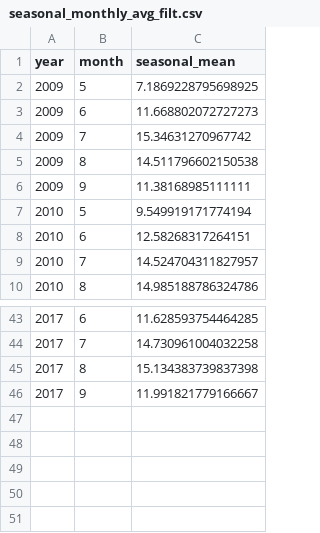
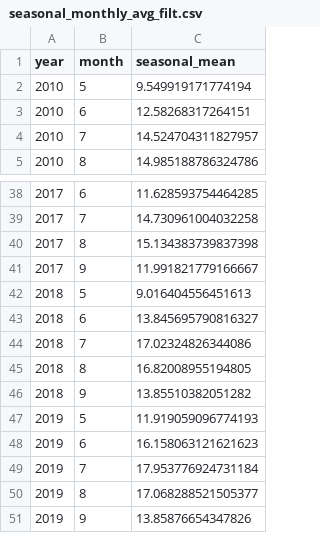
Before and after one commit to BIOL4110/Group2_Heat_Stress_Chinook_Salmon, a CSV file: Cleaned Data/seasonal_monthly_avg_filt.csv, drawn as a sheet; only a part is shown, gaps mark what is left out.

```diff
--- a/Cleaned Data/seasonal_monthly_avg_filt.csv
+++ b/Cleaned Data/seasonal_monthly_avg_filt.csv
@@ -1,7 +1,2 @@
 year,month,seasonal_mean
-2009,5,7.1869228795698925
-2009,6,11.668802072727273
-2009,7,15.34631270967742
-2009,8,14.511796602150538
-2009,9,11.38168985111111
 2010,5,9.549919171774194
@@ -46 +41,11 @@ year,month,seasonal_mean
 2017,9,11.991821779166667
+2018,5,9.016404556451613
+2018,6,13.845695790816327
+2018,7,17.02324826344086
+2018,8,16.82008955194805
+2018,9,13.85510382051282
+2019,5,11.919059096774193
+2019,6,16.158063121621623
+2019,7,17.953776924731184
+2019,8,17.068288521505377
+2019,9,13.85876654347826
```
Also changed, not shown: Cleaned Data/seasonal_yearly_avg_filt.csv, 3 other files.
